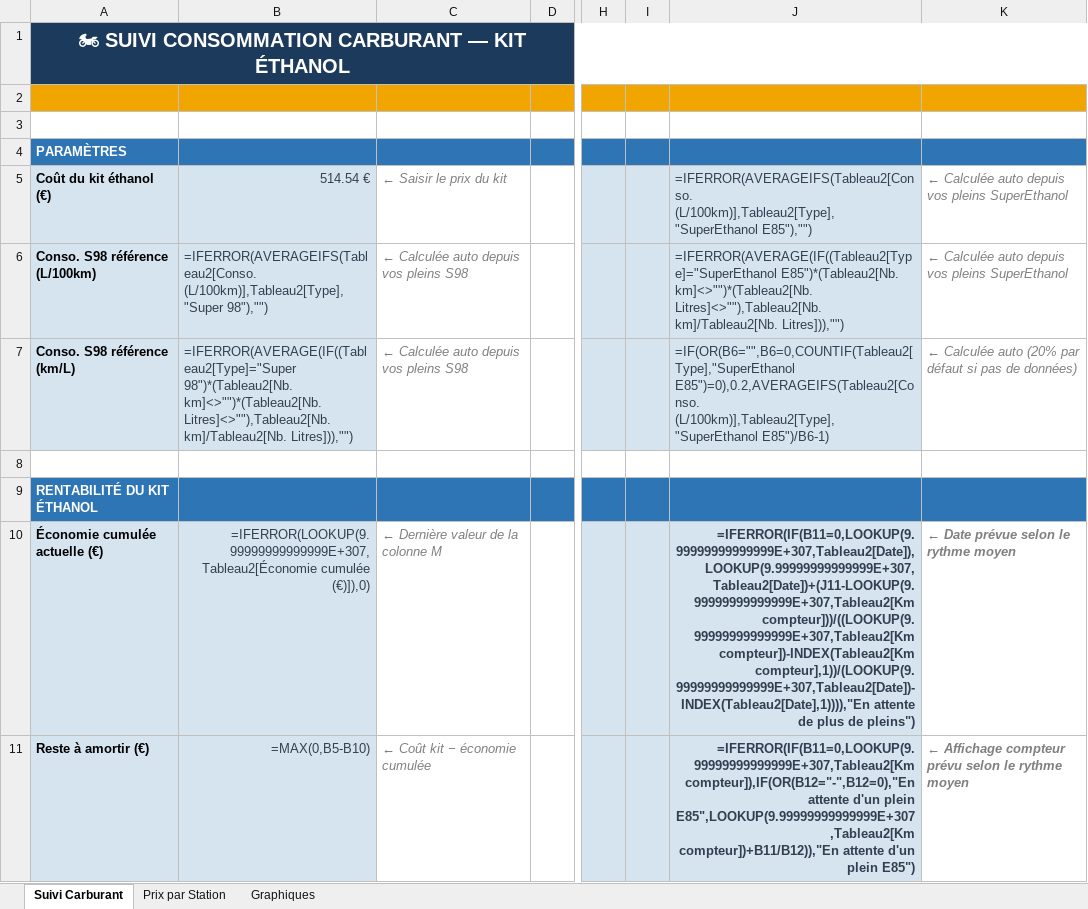
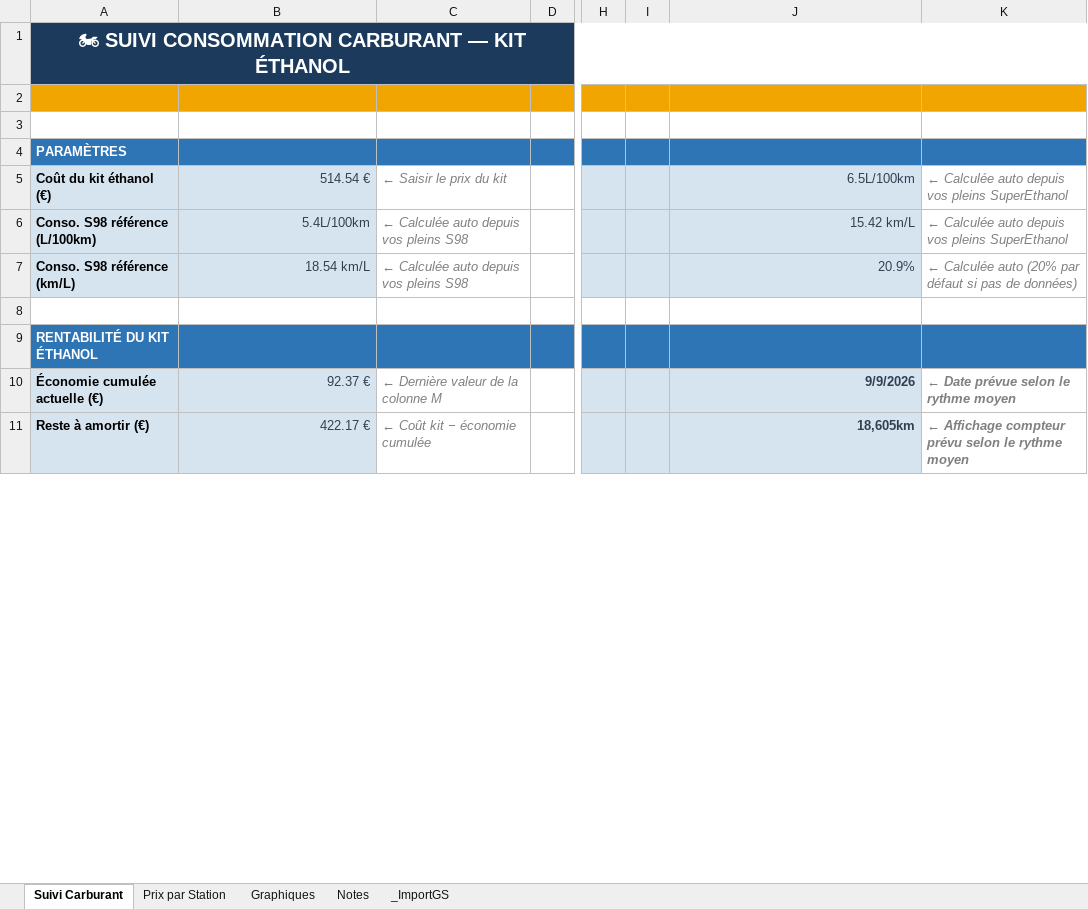
Before and after one commit to fdaubercy/suivi-conso-carburant, an Excel workbook: Suivi conso E85.xlsm, sheet Suivi Carburant, drawn as a sheet; only a part is shown, gaps mark what is left out; values as stored, in another font and other column widths than the file's, no borders; formulas without a stored value are shown as written; charts and pictures and conditional formats and table styles not drawn; the diff covers the shown part only; the diff names each change by its address in the sheet, - before the commit and + after, or states it on an @@ line.

```diff
--- a/Suivi conso E85.xlsm (sheet Suivi Carburant)
+++ b/Suivi conso E85.xlsm (sheet Suivi Carburant)
@@ sheet tab unhidden: Notes @@
@@ sheet tab unhidden: _ImportGS @@
-J5: =IFERROR(AVERAGEIFS(Tableau2[Conso. (L/100km)],Tableau2[Type],"SuperEthanol E85"),"")
+J5: 6.5L/100km
-B6: =IFERROR(AVERAGEIFS(Tableau2[Conso. (L/100km)],Tableau2[Type],"Super 98"),"")
+B6: 5.4L/100km
-J6: =IFERROR(AVERAGE(IF((Tableau2[Type]="SuperEthanol E85")*(Tableau2[Nb. km]<>"")*(Tableau2[Nb. Litres]<>""),Tableau2[Nb. km]/Tableau2[Nb. Litres])),"")
+J6: 15.42 km/L
-B7: =IFERROR(AVERAGE(IF((Tableau2[Type]="Super 98")*(Tableau2[Nb. km]<>"")*(Tableau2[Nb. Litres]<>""),Tableau2[Nb. km]/Tableau2[Nb. Litres])),"")
+B7: 18.54 km/L
-J7: =IF(OR(B6="",B6=0,COUNTIF(Tableau2[Type],"SuperEthanol E85")=0),0.2,AVERAGEIFS(Tableau2[Conso. (L/100km)],Tableau2[Type],"SuperEthanol E85")/B6-1)
+J7: 20.9%
-B10: =IFERROR(LOOKUP(9.99999999999999E+307,Tableau2[Économie cumulée (€)]),0)
+B10: 92.37 €
-J10: =IFERROR(IF(B11=0,LOOKUP(9.99999999999999E+307,Tableau2[Date]),LOOKUP(9.99999999999999E+307,Tableau2[Date])+(J11-LOOKUP(9.99999999999999E+307,Tableau2[Km compteur]))/((LOOKUP(9.99999999999999E+307,Tableau2[Km compteur])-INDEX(Tableau2[Km compteur],1))/(LOOKUP(9.99999999999999E+307,Tableau2[Date])-INDEX(Tableau2[Date],1)))),"En attente de plus de pleins")
+J10: 9/9/2026
-B11: =MAX(0,B5-B10)
+B11: 422.17 €
-J11: =IFERROR(IF(B11=0,LOOKUP(9.99999999999999E+307,Tableau2[Km compteur]),IF(OR(B12="-",B12=0),"En attente d'un plein E85",LOOKUP(9.99999999999999E+307,Tableau2[Km compteur])+B11/B12)),"En attente d'un plein E85")
+J11: 18,605km
```
Also changed, not shown: 9 added rows, 9 removed rows and 25 edited cells elsewhere in this sheet, sheet Prix par Station, hidden cells, charts or pictures, 1 other file.
